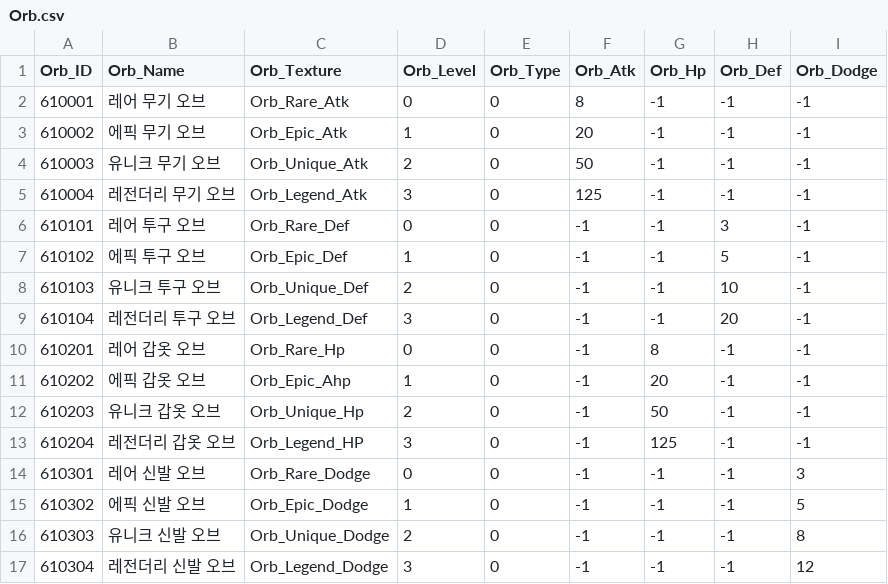
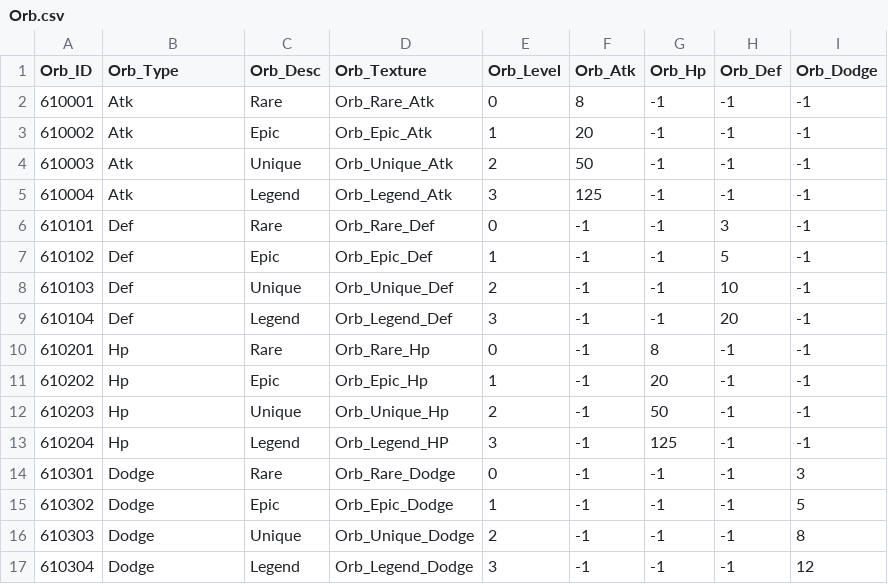
Before and after one commit to qkrkwl6666/TangTangHuru, a CSV file: Assets/08.DataTable/Orb.csv, drawn as a sheet; removed rows and columns are numbered as before the commit, all else as after; the diff names each change by its address in the sheet, - before the commit and + after, or states it on an @@ line.

```diff
--- a/Assets/08.DataTable/Orb.csv
+++ b/Assets/08.DataTable/Orb.csv
+column C (Orb_Desc), rows 2-17: Rare | Epic | Unique | Legend | Rare | Epic | Unique | Legend | Rare | Epic | Unique | Legend | Rare | Epic | Unique | Legend
-column E (Orb_Type), rows 2-17: all 0
-B1: Orb_Name
+B1: Orb_Type
-B2 (Orb_Type): 레어 무기 오브
+B2 (Orb_Type): Atk
-B3 (Orb_Type): 에픽 무기 오브
+B3 (Orb_Type): Atk
-B4 (Orb_Type): 유니크 무기 오브
+B4 (Orb_Type): Atk
-B5 (Orb_Type): 레전더리 무기 오브
+B5 (Orb_Type): Atk
-B6 (Orb_Type): 레어 투구 오브
+B6 (Orb_Type): Def
-B7 (Orb_Type): 에픽 투구 오브
+B7 (Orb_Type): Def
-B8 (Orb_Type): 유니크 투구 오브
+B8 (Orb_Type): Def
-B9 (Orb_Type): 레전더리 투구 오브
+B9 (Orb_Type): Def
-B10 (Orb_Type): 레어 갑옷 오브
+B10 (Orb_Type): Hp
-B11 (Orb_Type): 에픽 갑옷 오브
+B11 (Orb_Type): Hp
-D11 (Orb_Texture): Orb_Epic_Ahp
+D11 (Orb_Texture): Orb_Epic_Hp
-B12 (Orb_Type): 유니크 갑옷 오브
+B12 (Orb_Type): Hp
-B13 (Orb_Type): 레전더리 갑옷 오브
+B13 (Orb_Type): Hp
-B14 (Orb_Type): 레어 신발 오브
+B14 (Orb_Type): Dodge
-B15 (Orb_Type): 에픽 신발 오브
+B15 (Orb_Type): Dodge
-B16 (Orb_Type): 유니크 신발 오브
+B16 (Orb_Type): Dodge
-B17 (Orb_Type): 레전더리 신발 오브
+B17 (Orb_Type): Dodge
```
Also changed, not shown: Assets/08.DataTable/String.csv, 14 other files.
